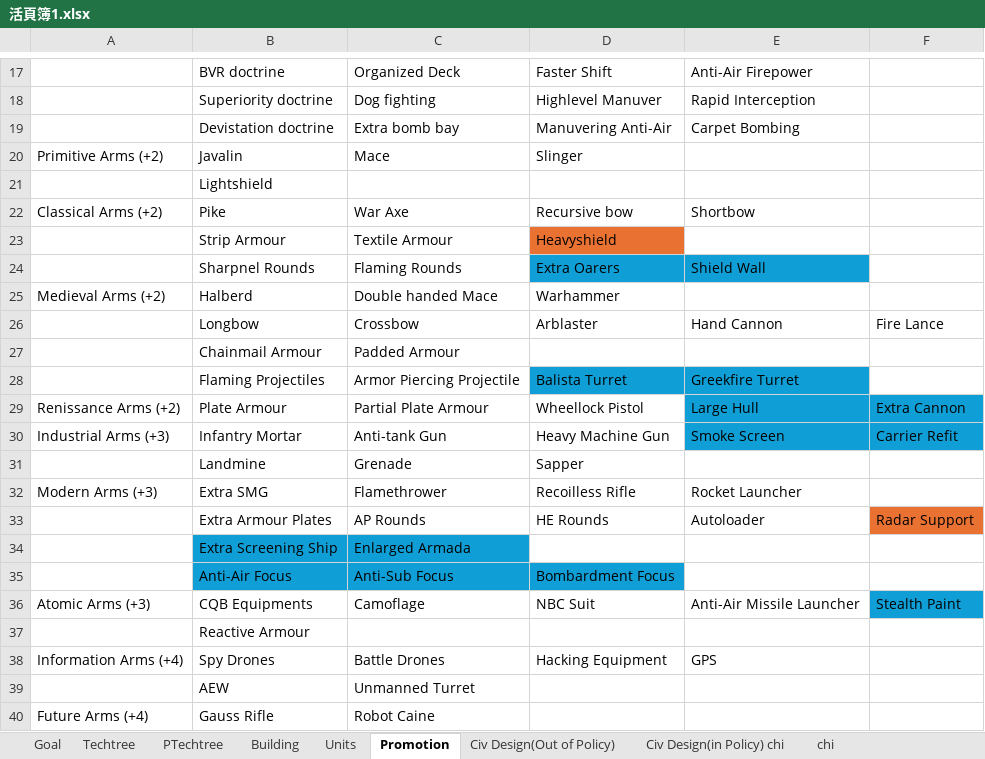
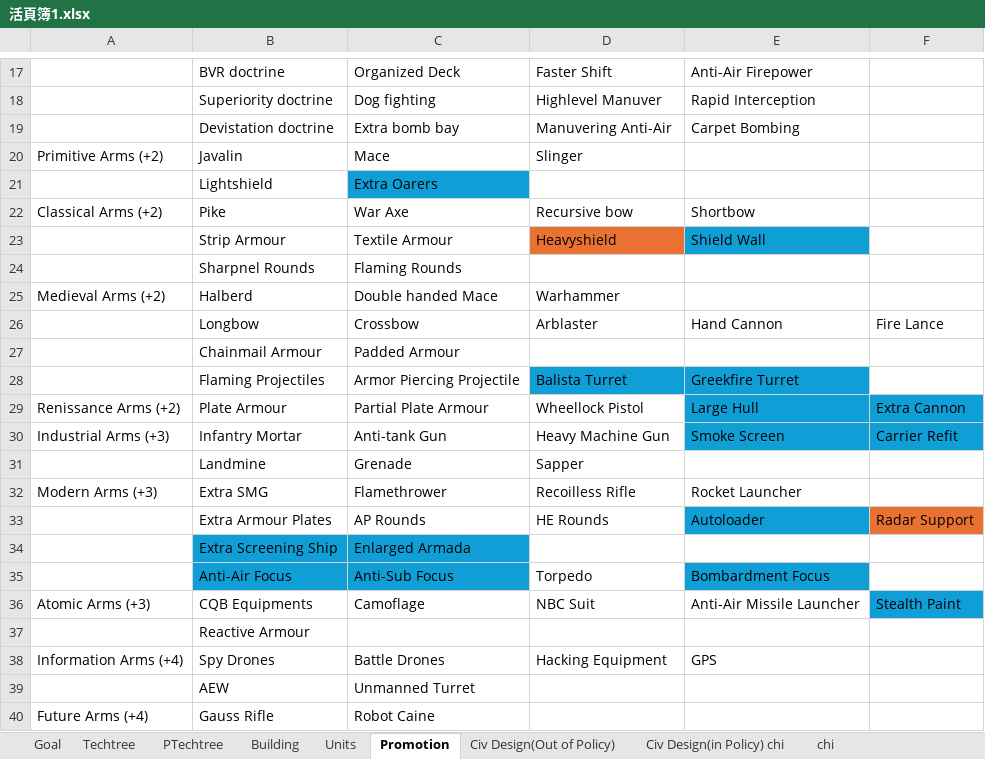
Before and after one commit to chenxing61/Emperors-and-Deities, an Excel workbook: WIP/活頁簿1.xlsx, sheet Promotion, drawn as a sheet; only a part is shown, gaps mark what is left out; values as stored, in another font and other column widths than the file's, no borders; the diff names each change by its address in the sheet, - before the commit and + after, or states it on an @@ line.

Commit message:
Promotion Rework

```diff
--- a/WIP/活頁簿1.xlsx (sheet Promotion)
+++ b/WIP/活頁簿1.xlsx (sheet Promotion)
-C21: (empty)
+C21: Extra Oarers
-C21 fill: none
+C21 fill: #0F9ED5
-E23: (empty)
+E23: Shield Wall
-E23 fill: none
+E23 fill: #0F9ED5
-D24: Extra Oarers
+D24: (empty)
-D24:E24 fill: #0F9ED5
+D24:E24 fill: none
-E24: Shield Wall
+E24: (empty)
-E33 fill: none
+E33 fill: #0F9ED5
-D35: Bombardment Focus
+D35: Torpedo
-D35 fill: #0F9ED5
+D35 fill: none
-E35: (empty)
+E35: Bombardment Focus
-E35 fill: none
+E35 fill: #0F9ED5
```
Also changed, not shown: 10 other files.
